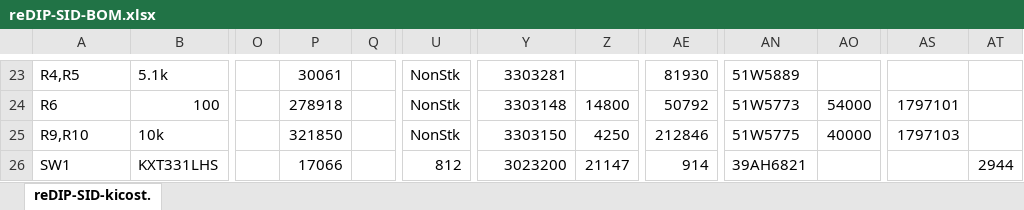
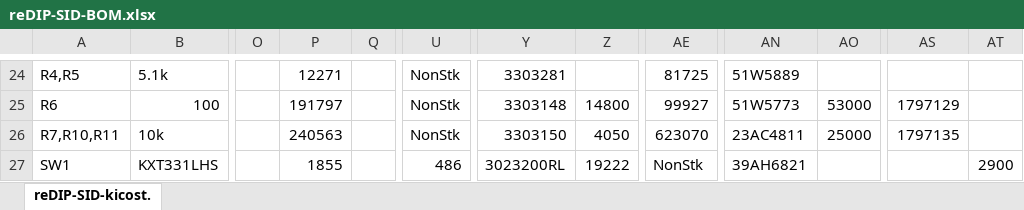
Before and after one commit to daglem/reDIP-SID, an Excel workbook: hardware/manufacture/reDIP-SID-BOM.xlsx, sheet reDIP-SID-kicost., drawn as a sheet; only a part is shown, gaps mark what is left out; values as stored, in another font and other column widths than the file's, no cell formats; conditional formats not drawn; addresses are those after the commit; the diff covers the shown part only; the diff names each change by its address in the sheet, - before the commit and + after, or states it on an @@ line.

```diff
--- a/hardware/manufacture/reDIP-SID-BOM.xlsx (sheet reDIP-SID-kicost.)
+++ b/hardware/manufacture/reDIP-SID-BOM.xlsx (sheet reDIP-SID-kicost.)
-P24: 30061
+P24: 12271
-AE24: 81930
+AE24: 81725
-P25: 278918
+P25: 191797
-AE25: 50792
+AE25: 99927
-AO25: 54000
+AO25: 53000
-AS25: 1797101
+AS25: 1797129
-A26: R9,R10
+A26: R7,R10,R11
-P26: 321850
+P26: 240563
-Z26: 4250
+Z26: 4050
-AE26: 212846
+AE26: 623070
-AN26: 51W5775
+AN26: 23AC4811
-AO26: 40000
+AO26: 25000
-AS26: 1797103
+AS26: 1797135
-P27: 17066
+P27: 1855
-U27: 812
+U27: 486
-Y27: 3023200
+Y27: 3023200RL
-Z27: 21147
+Z27: 19222
-AE27: 914
+AE27: NonStk
-AT27: 2944
+AT27: 2900
```
Also changed, not shown: 3 added rows, 1 removed row and 112 edited cells elsewhere in this sheet, cell formats, formulas that keep their value, 34 other files.
